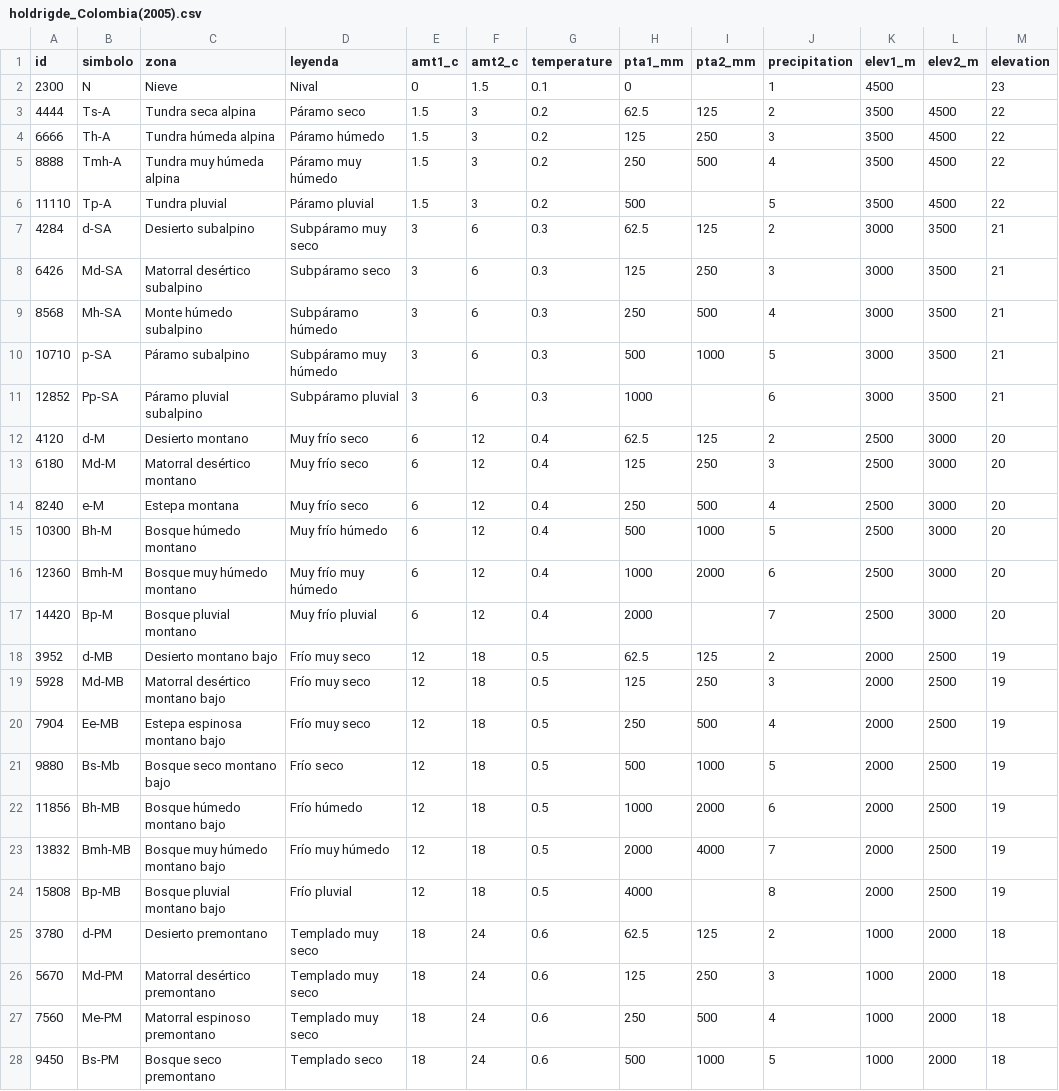
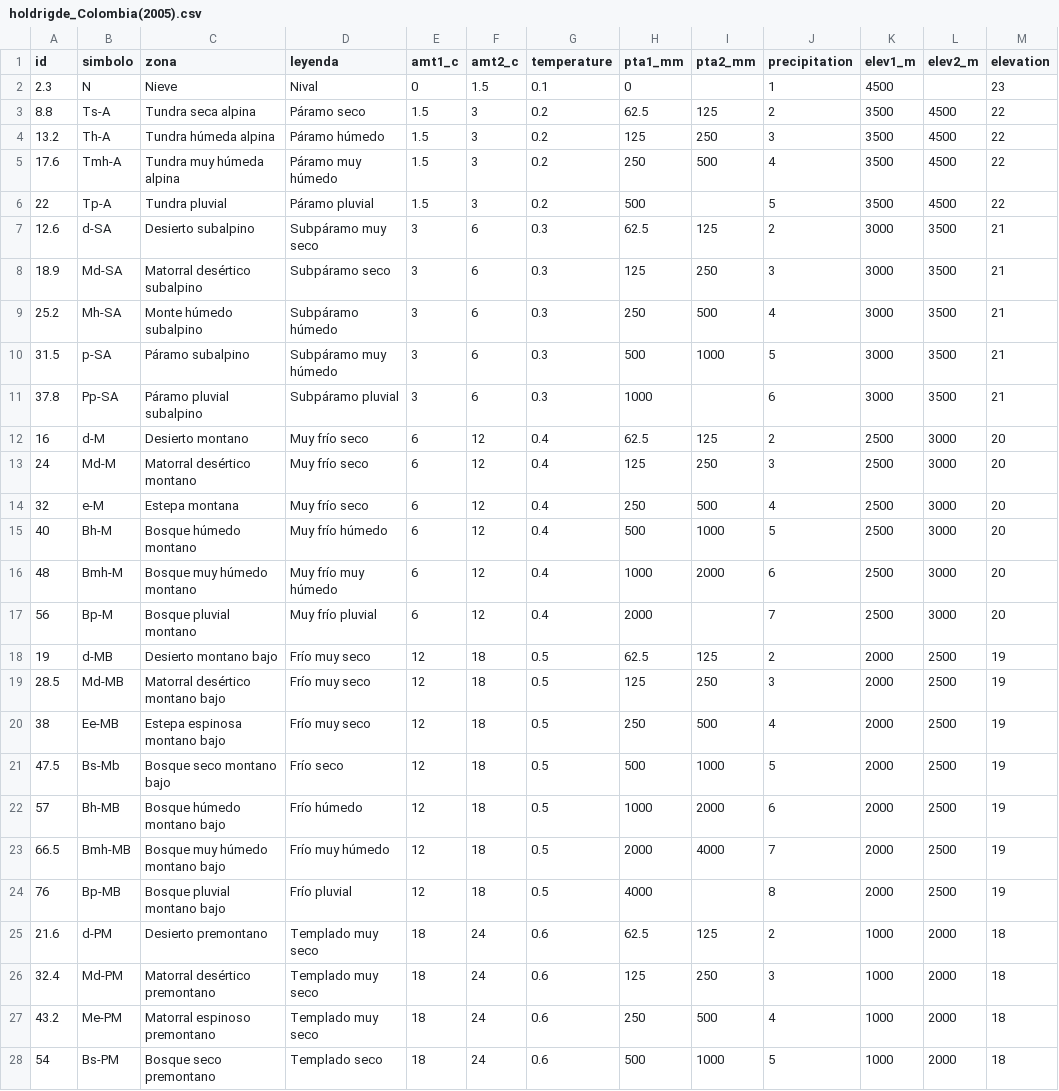
Before and after one commit to yodavo/moja-global-analysis, a CSV file: 2021-12-16_Task2-Holdrigde/dataset/holdrigde_Colombia(2005).csv, drawn as a sheet; only a part is shown; the diff covers the shown part only.

Commit message:
update 27 dec -2

```diff
--- a/2021-12-16_Task2-Holdrigde/dataset/holdrigde_Colombia(2005).csv
+++ b/2021-12-16_Task2-Holdrigde/dataset/holdrigde_Colombia(2005).csv
@@ -1,28 +1,28 @@
 id,simbolo,zona,leyenda,amt1_c,amt2_c,temperature,pta1_mm,pta2_mm,precipitation,elev1_m,elev2_m,elevation
-2300,N,Nieve,Nival,0,1.5,0.1,0,,1,4500,,23
-4444,Ts-A,Tundra seca alpina,Páramo seco,1.5,3,0.2,62.5,125,2,3500,4500,22
-6666,Th-A,Tundra húmeda alpina,Páramo húmedo,1.5,3,0.2,125,250,3,3500,4500,22
-8888,Tmh-A,Tundra muy húmeda alpina,Páramo muy húmedo,1.5,3,0.2,250,500,4,3500,4500,22
-11110,Tp-A,Tundra pluvial,Páramo pluvial,1.5,3,0.2,500,,5,3500,4500,22
-4284,d-SA,Desierto subalpino,Subpáramo muy seco,3,6,0.3,62.5,125,2,3000,3500,21
-6426,Md-SA,Matorral desértico subalpino,Subpáramo seco,3,6,0.3,125,250,3,3000,3500,21
-8568,Mh-SA,Monte húmedo subalpino,Subpáramo húmedo,3,6,0.3,250,500,4,3000,3500,21
-10710,p-SA,Páramo subalpino,Subpáramo muy húmedo,3,6,0.3,500,1000,5,3000,3500,21
-12852,Pp-SA,Páramo pluvial subalpino,Subpáramo pluvial,3,6,0.3,1000,,6,3000,3500,21
-4120,d-M,Desierto montano,Muy frío seco,6,12,0.4,62.5,125,2,2500,3000,20
-6180,Md-M,Matorral desértico montano,Muy frío seco,6,12,0.4,125,250,3,2500,3000,20
-8240,e-M,Estepa montana,Muy frío seco,6,12,0.4,250,500,4,2500,3000,20
-10300,Bh-M,Bosque húmedo montano,Muy frío húmedo,6,12,0.4,500,1000,5,2500,3000,20
-12360,Bmh-M,Bosque muy húmedo montano,Muy frío muy húmedo,6,12,0.4,1000,2000,6,2500,3000,20
-14420,Bp-M,Bosque pluvial montano,Muy frío pluvial,6,12,0.4,2000,,7,2500,3000,20
-3952,d-MB,Desierto montano bajo,Frío muy seco,12,18,0.5,62.5,125,2,2000,2500,19
-5928,Md-MB,Matorral desértico montano bajo,Frío muy seco,12,18,0.5,125,250,3,2000,2500,19
-7904,Ee-MB,Estepa espinosa montano bajo,Frío muy seco,12,18,0.5,250,500,4,2000,2500,19
-9880,Bs-Mb,Bosque seco montano bajo,Frío seco,12,18,0.5,500,1000,5,2000,2500,19
-11856,Bh-MB,Bosque húmedo montano bajo,Frío húmedo,12,18,0.5,1000,2000,6,2000,2500,19
-13832,Bmh-MB,Bosque muy húmedo montano bajo,Frío muy húmedo,12,18,0.5,2000,4000,7,2000,2500,19
-15808,Bp-MB,Bosque pluvial montano bajo,Frío pluvial,12,18,0.5,4000,,8,2000,2500,19
-3780,d-PM,Desierto premontano,Templado muy seco,18,24,0.6,62.5,125,2,1000,2000,18
-5670,Md-PM,Matorral desértico premontano,Templado muy seco,18,24,0.6,125,250,3,1000,2000,18
-7560,Me-PM,Matorral espinoso premontano,Templado muy seco,18,24,0.6,250,500,4,1000,2000,18
-9450,Bs-PM,Bosque seco premontano,Templado seco,18,24,0.6,500,1000,5,1000,2000,18
+2.3,N,Nieve,Nival,0,1.5,0.1,0,,1,4500,,23
+8.8,Ts-A,Tundra seca alpina,Páramo seco,1.5,3,0.2,62.5,125,2,3500,4500,22
+13.2,Th-A,Tundra húmeda alpina,Páramo húmedo,1.5,3,0.2,125,250,3,3500,4500,22
+17.6,Tmh-A,Tundra muy húmeda alpina,Páramo muy húmedo,1.5,3,0.2,250,500,4,3500,4500,22
+22,Tp-A,Tundra pluvial,Páramo pluvial,1.5,3,0.2,500,,5,3500,4500,22
+12.6,d-SA,Desierto subalpino,Subpáramo muy seco,3,6,0.3,62.5,125,2,3000,3500,21
+18.9,Md-SA,Matorral desértico subalpino,Subpáramo seco,3,6,0.3,125,250,3,3000,3500,21
+25.2,Mh-SA,Monte húmedo subalpino,Subpáramo húmedo,3,6,0.3,250,500,4,3000,3500,21
+31.5,p-SA,Páramo subalpino,Subpáramo muy húmedo,3,6,0.3,500,1000,5,3000,3500,21
+37.8,Pp-SA,Páramo pluvial subalpino,Subpáramo pluvial,3,6,0.3,1000,,6,3000,3500,21
+16,d-M,Desierto montano,Muy frío seco,6,12,0.4,62.5,125,2,2500,3000,20
+24,Md-M,Matorral desértico montano,Muy frío seco,6,12,0.4,125,250,3,2500,3000,20
+32,e-M,Estepa montana,Muy frío seco,6,12,0.4,250,500,4,2500,3000,20
+40,Bh-M,Bosque húmedo montano,Muy frío húmedo,6,12,0.4,500,1000,5,2500,3000,20
+48,Bmh-M,Bosque muy húmedo montano,Muy frío muy húmedo,6,12,0.4,1000,2000,6,2500,3000,20
+56,Bp-M,Bosque pluvial montano,Muy frío pluvial,6,12,0.4,2000,,7,2500,3000,20
+19,d-MB,Desierto montano bajo,Frío muy seco,12,18,0.5,62.5,125,2,2000,2500,19
+28.5,Md-MB,Matorral desértico montano bajo,Frío muy seco,12,18,0.5,125,250,3,2000,2500,19
+38,Ee-MB,Estepa espinosa montano bajo,Frío muy seco,12,18,0.5,250,500,4,2000,2500,19
+47.5,Bs-Mb,Bosque seco montano bajo,Frío seco,12,18,0.5,500,1000,5,2000,2500,19
+57,Bh-MB,Bosque húmedo montano bajo,Frío húmedo,12,18,0.5,1000,2000,6,2000,2500,19
+66.5,Bmh-MB,Bosque muy húmedo montano bajo,Frío muy húmedo,12,18,0.5,2000,4000,7,2000,2500,19
+76,Bp-MB,Bosque pluvial montano bajo,Frío pluvial,12,18,0.5,4000,,8,2000,2500,19
+21.6,d-PM,Desierto premontano,Templado muy seco,18,24,0.6,62.5,125,2,1000,2000,18
+32.4,Md-PM,Matorral desértico premontano,Templado muy seco,18,24,0.6,125,250,3,1000,2000,18
+43.2,Me-PM,Matorral espinoso premontano,Templado muy seco,18,24,0.6,250,500,4,1000,2000,18
+54,Bs-PM,Bosque seco premontano,Templado seco,18,24,0.6,500,1000,5,1000,2000,18
```
Also changed, not shown: 11 edited cells elsewhere in this file.
